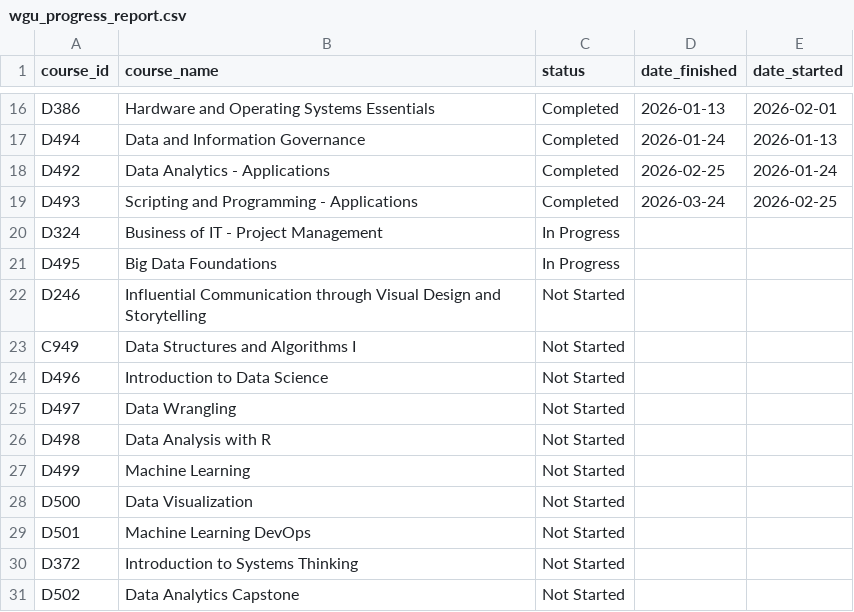
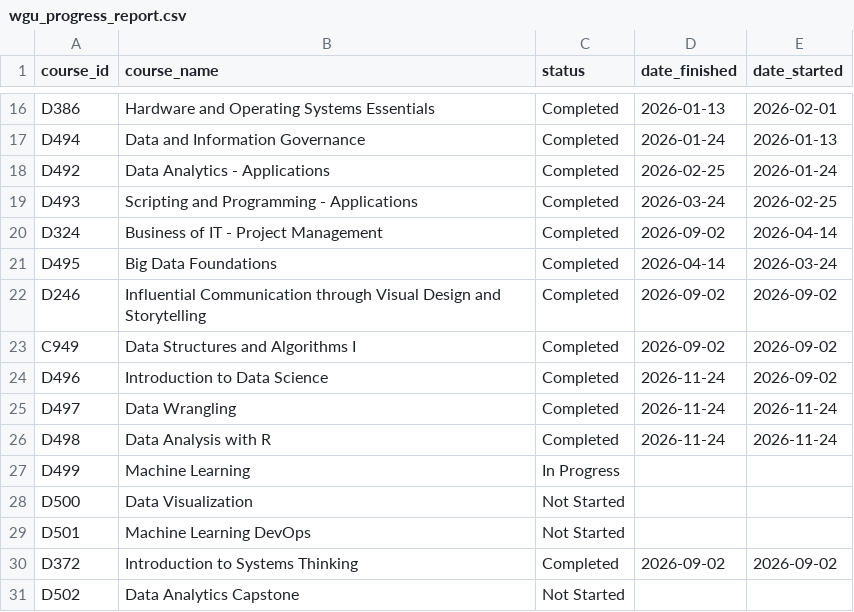
Before and after one commit to Sevanip/wgu-degree-tracker, a CSV file: wgu_progress_report.csv, drawn as a sheet; only a part is shown, gaps mark what is left out.

```diff
--- a/wgu_progress_report.csv
+++ b/wgu_progress_report.csv
@@ -19,13 +19,13 @@ D492,Data Analytics - Applications,Completed,2026-02-25,2026-01-24
 D493,Scripting and Programming - Applications,Completed,2026-03-24,2026-02-25
-D324,Business of IT - Project Management,In Progress,,
-D495,Big Data Foundations,In Progress,,
-D246,Influential Communication through Visual Design and Storytelling,Not Started,,
-C949,Data Structures and Algorithms I,Not Started,,
-D496,Introduction to Data Science,Not Started,,
-D497,Data Wrangling,Not Started,,
-D498,Data Analysis with R,Not Started,,
-D499,Machine Learning,Not Started,,
+D324,Business of IT - Project Management,Completed,2026-09-02,2026-04-14
+D495,Big Data Foundations,Completed,2026-04-14,2026-03-24
+D246,Influential Communication through Visual Design and Storytelling,Completed,2026-09-02,2026-09-02
+C949,Data Structures and Algorithms I,Completed,2026-09-02,2026-09-02
+D496,Introduction to Data Science,Completed,2026-11-24,2026-09-02
+D497,Data Wrangling,Completed,2026-11-24,2026-11-24
+D498,Data Analysis with R,Completed,2026-11-24,2026-11-24
+D499,Machine Learning,In Progress,,
 D500,Data Visualization,Not Started,,
 D501,Machine Learning DevOps,Not Started,,
-D372,Introduction to Systems Thinking,Not Started,,
+D372,Introduction to Systems Thinking,Completed,2026-09-02,2026-09-02
 D502,Data Analytics Capstone,Not Started,,
```
Also changed, not shown: 2 other files.
